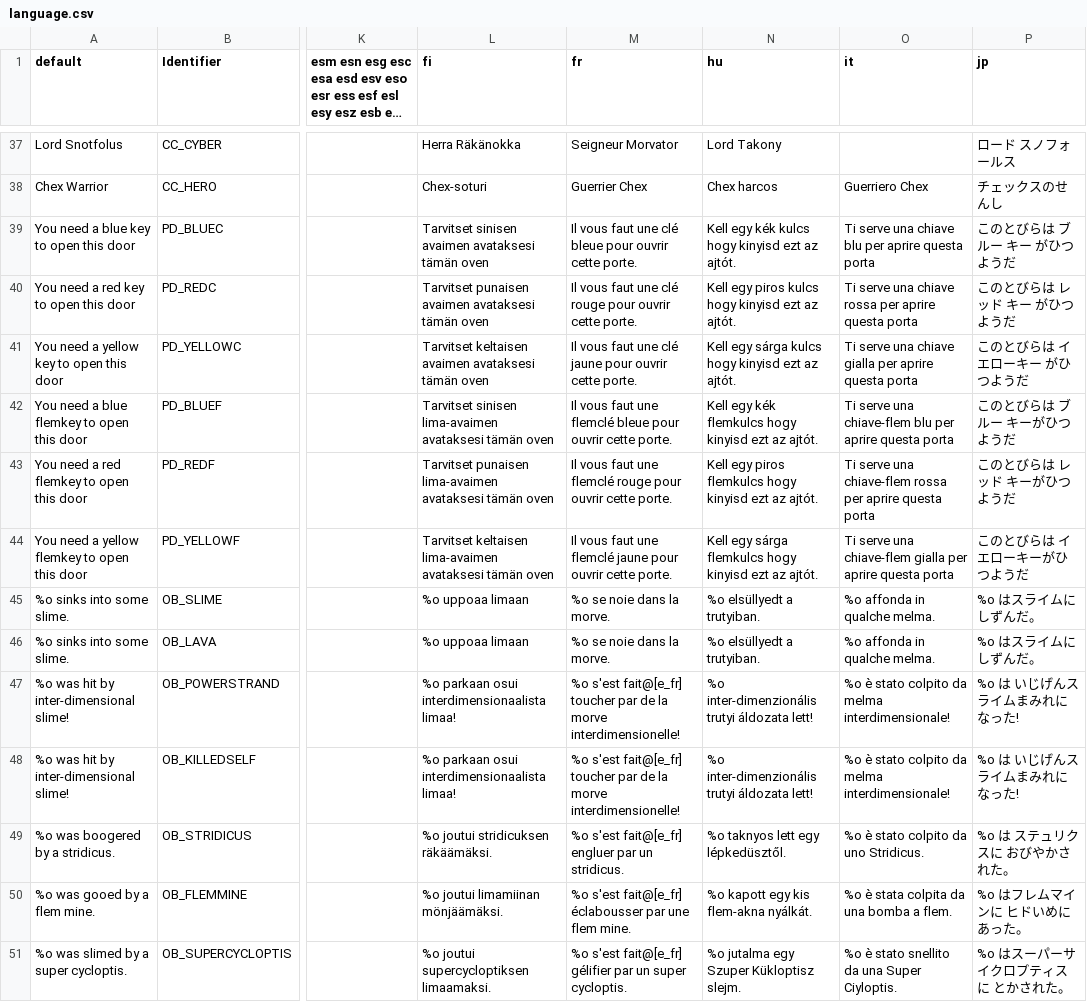
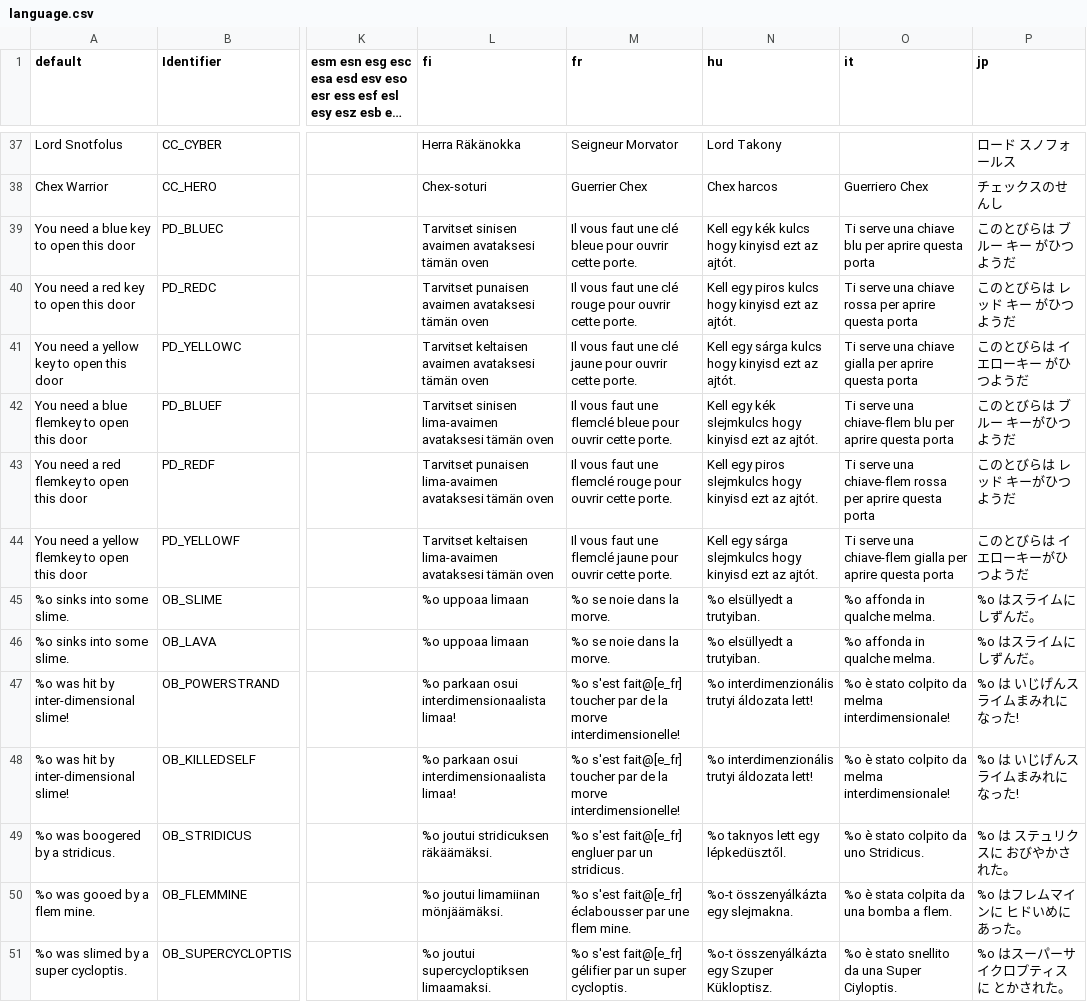
Before and after one commit to johncurley/gzdoom, a CSV file: wadsrc_extra/static/filter/chex.chex3/language.csv, drawn as a sheet; only a part is shown, gaps mark what is left out; long unchanged cells end in …; the diff covers the shown part only; the diff names each change by its address in the sheet, - before the commit and + after, or states it on an @@ line.

```diff
--- a/wadsrc_extra/static/filter/chex.chex3/language.csv
+++ b/wadsrc_extra/static/filter/chex.chex3/language.csv
-N42 (hu): …egy kék flemkulcs hogy kinyisd…
+N42 (hu): …egy kék slejmkulcs hogy kinyisd…
-N43 (hu): …egy piros flemkulcs hogy kinyisd…
+N43 (hu): …egy piros slejmkulcs hogy kinyisd…
-N44 (hu): …egy sárga flemkulcs hogy kinyisd…
+N44 (hu): …egy sárga slejmkulcs hogy kinyisd…
-N47:N48 (hu): %o inter-dimenzionális trutyi áldozata lett!
+N47:N48 (hu): %o interdimenzionális trutyi áldozata lett!
-N50 (hu): %o kapott egy kis flem-akna nyálkát.
+N50 (hu): %o-t összenyálkázta egy slejmakna.
-N51 (hu): %o jutalma egy Szuper Kükloptisz slejm.
+N51 (hu): %o-t összenyálkázta egy Szuper Kükloptisz.
```
Also changed, not shown: 27 edited cells elsewhere in this file, wadsrc/static/language.csv, wadsrc_extra/static/filter/hacx.hacx1/after_iwad/language.csv, 3 other files.
